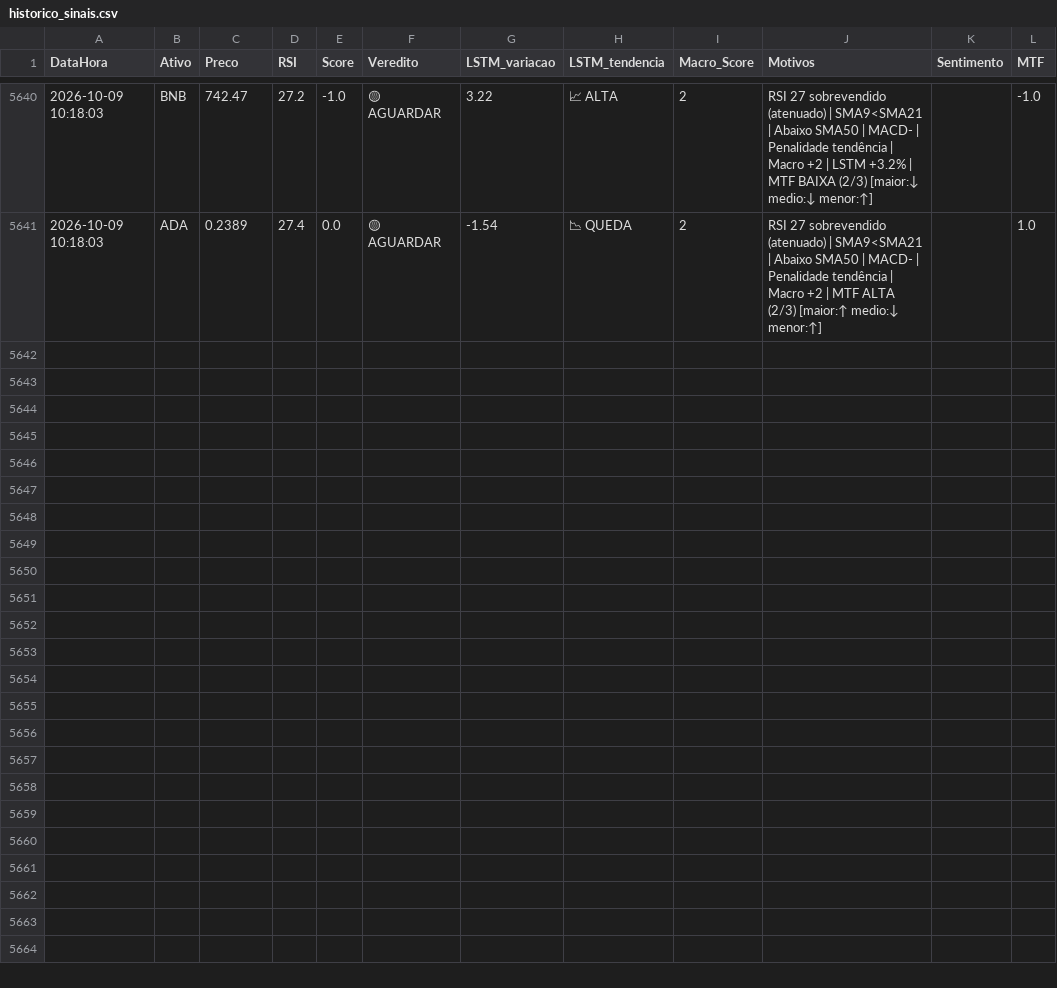
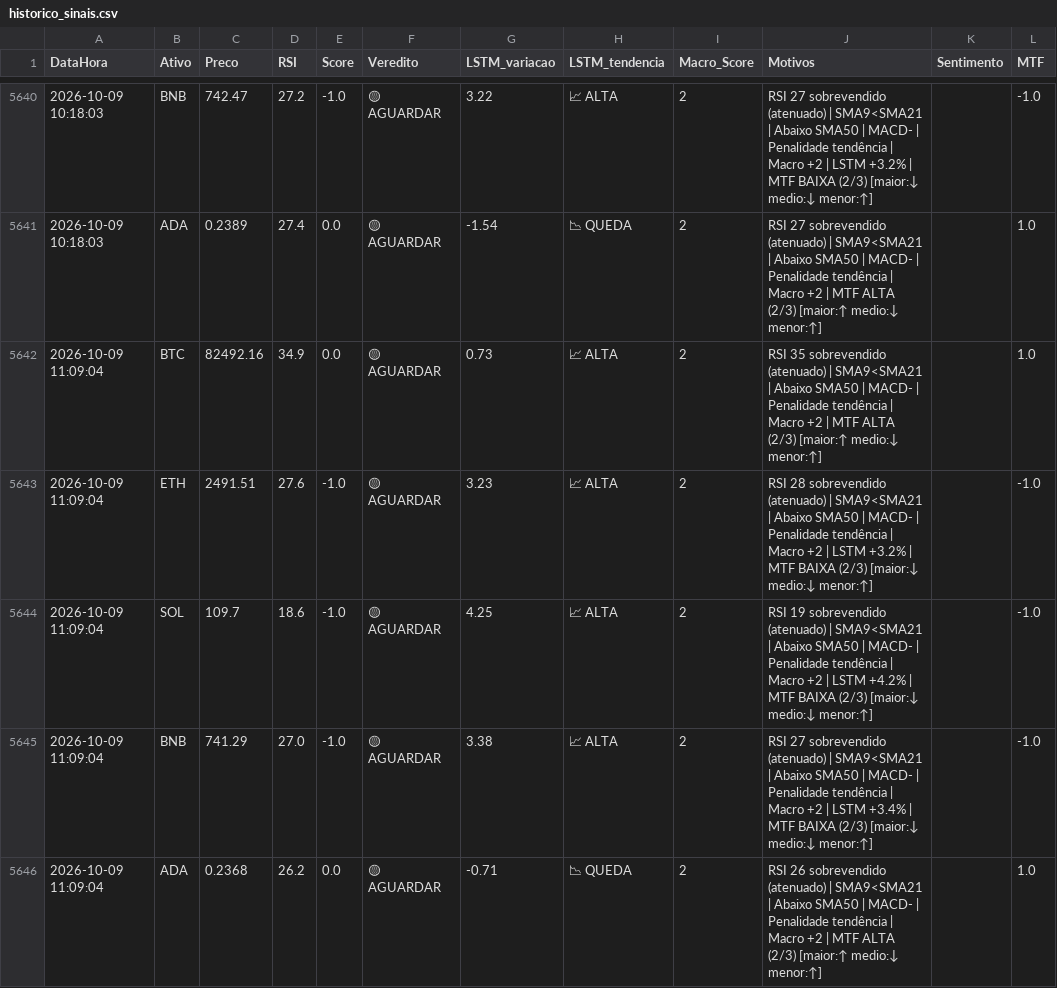
Before and after one commit to Fellipe628/Robo-trader-, a CSV file: historico_sinais.csv, drawn as a sheet; only a part is shown, gaps mark what is left out; the diff names each change by its address in the sheet, - before the commit and + after, or states it on an @@ line.

```diff
--- a/historico_sinais.csv
+++ b/historico_sinais.csv
+row 5642: 2026-10-09 11:09:04 | BTC | 82492.16 | 34.9 | 0.0 | 🟡 AGUARDAR | 0.73 | 📈 ALTA | 2 | RSI 35 sobrevendido (atenuado) | SMA9<SMA21 | Abaixo SMA50 | MACD- | Penalidade tendência | Macro +2 | MTF ALTA (2/3) [maior:↑ medio:↓ menor:↑] |  | 1.0
+row 5643: 2026-10-09 11:09:04 | ETH | 2491.51 | 27.6 | -1.0 | 🟡 AGUARDAR | 3.23 | 📈 ALTA | 2 | RSI 28 sobrevendido (atenuado) | SMA9<SMA21 | Abaixo SMA50 | MACD- | Penalidade tendência | Macro +2 | LSTM +3.2% | MTF BAIXA (2/3) [maior:↓ medio:↓ menor:↑] |  | -1.0
+row 5644: 2026-10-09 11:09:04 | SOL | 109.7 | 18.6 | -1.0 | 🟡 AGUARDAR | 4.25 | 📈 ALTA | 2 | RSI 19 sobrevendido (atenuado) | SMA9<SMA21 | Abaixo SMA50 | MACD- | Penalidade tendência | Macro +2 | LSTM +4.2% | MTF BAIXA (2/3) [maior:↓ medio:↓ menor:↑] |  | -1.0
+row 5645: 2026-10-09 11:09:04 | BNB | 741.29 | 27.0 | -1.0 | 🟡 AGUARDAR | 3.38 | 📈 ALTA | 2 | RSI 27 sobrevendido (atenuado) | SMA9<SMA21 | Abaixo SMA50 | MACD- | Penalidade tendência | Macro +2 | LSTM +3.4% | MTF BAIXA (2/3) [maior:↓ medio:↓ menor:↑] |  | -1.0
+row 5646: 2026-10-09 11:09:04 | ADA | 0.2368 | 26.2 | 0.0 | 🟡 AGUARDAR | -0.71 | 📉 QUEDA | 2 | RSI 26 sobrevendido (atenuado) | SMA9<SMA21 | Abaixo SMA50 | MACD- | Penalidade tendência | Macro +2 | MTF ALTA (2/3) [maior:↑ medio:↓ menor:↑] |  | 1.0
```
